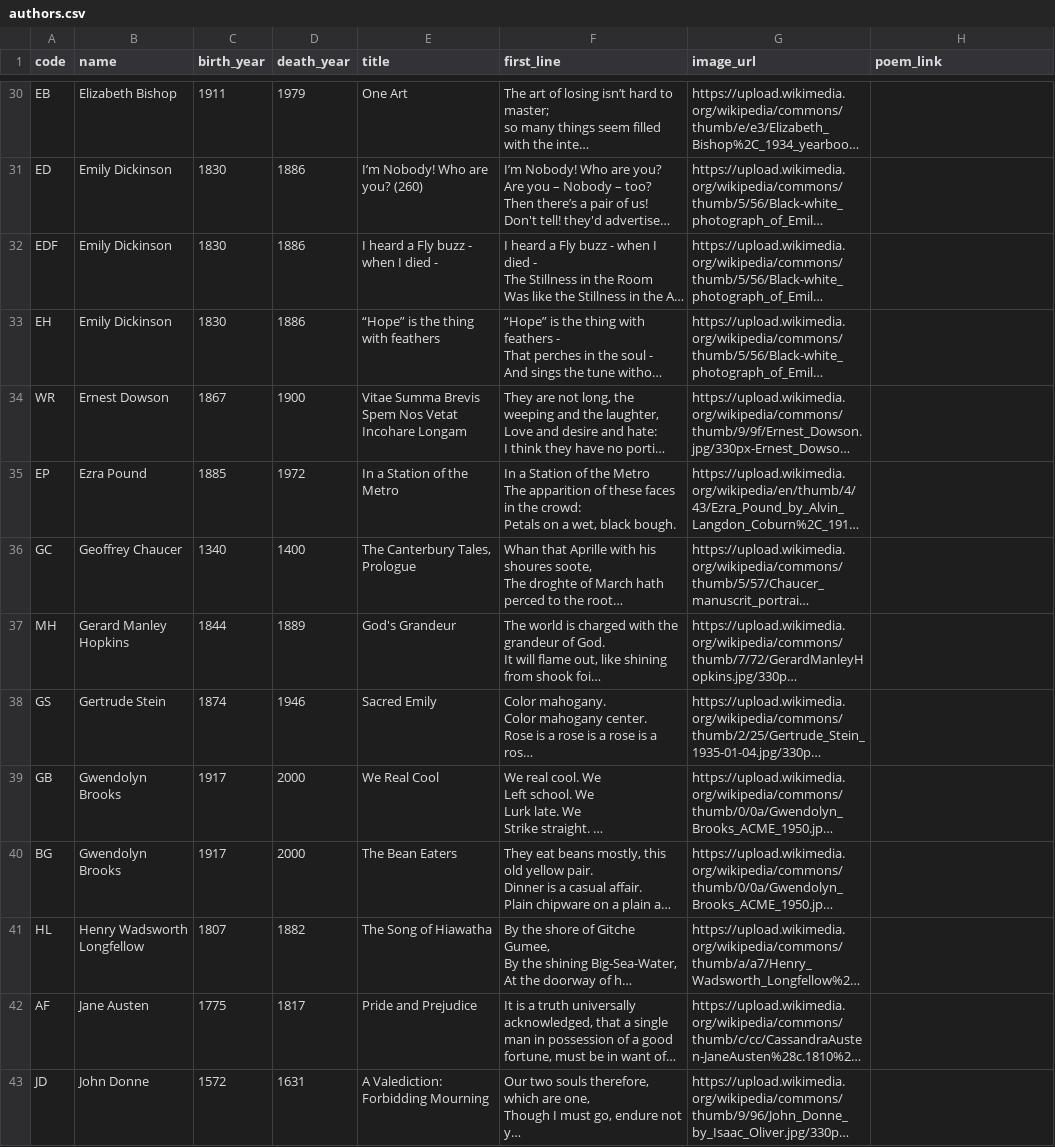
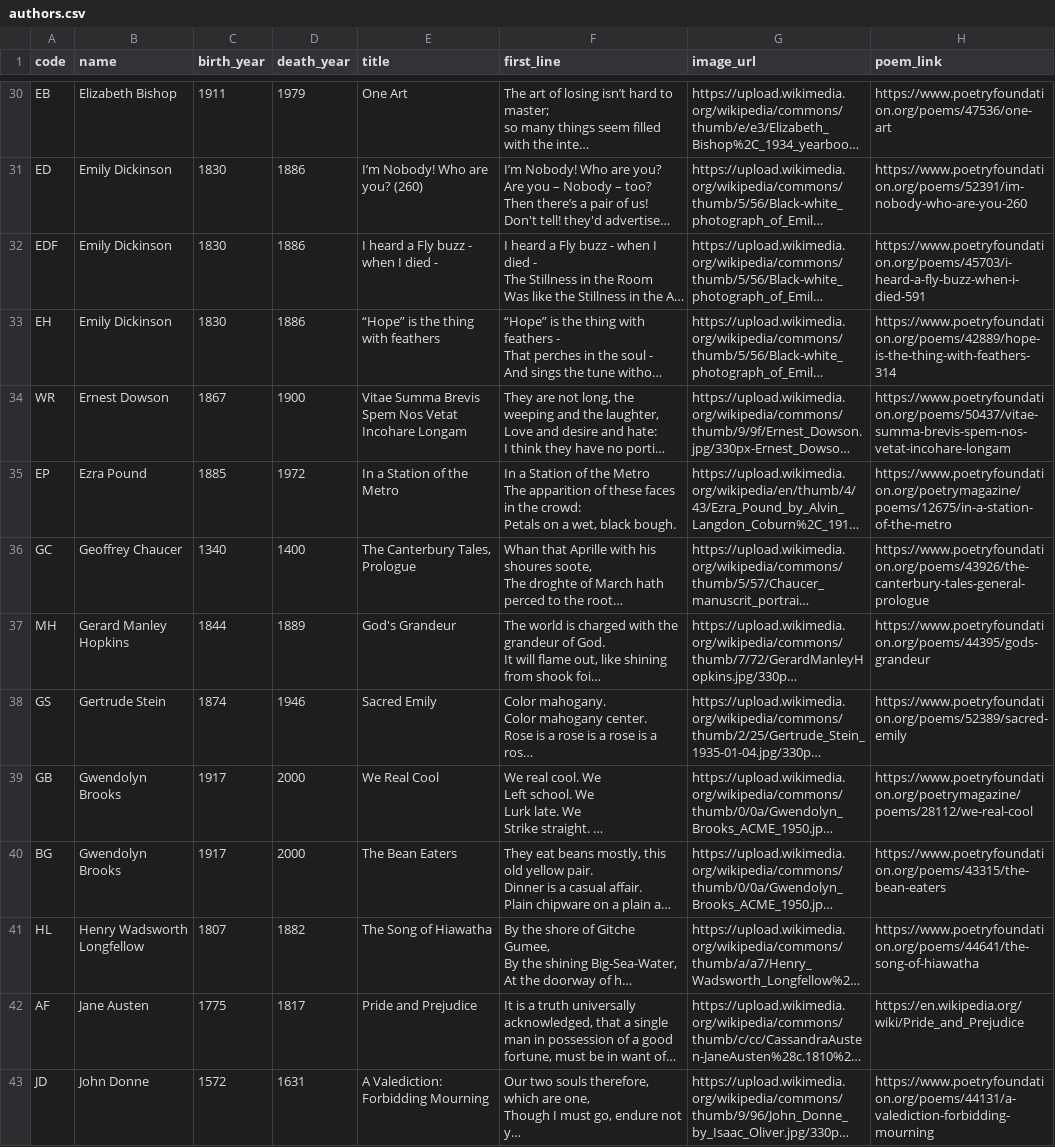
Before and after one commit to melaniewalsh/versedle, a CSV file: authors.csv, drawn as a sheet; only a part is shown, gaps mark what is left out; long unchanged cells end in …; the diff covers the shown part only; the diff names each change by its address in the sheet, - before the commit and + after, or states it on an @@ line.

```diff
--- a/authors.csv
+++ b/authors.csv
-H30 (poem_link): (empty)
+H30 (poem_link): https://www.poetryfoundation.org/poems/47536/one-art
-H31 (poem_link): (empty)
+H31 (poem_link): https://www.poetryfoundation.org/poems/52391/im-nobody-who-are-you-260
-H32 (poem_link): (empty)
+H32 (poem_link): https://www.poetryfoundation.org/poems/45703/i-heard-a-fly-buzz-when-i-died-591
-H33 (poem_link): (empty)
+H33 (poem_link): https://www.poetryfoundation.org/poems/42889/hope-is-the-thing-with-feathers-314
-H34 (poem_link): (empty)
+H34 (poem_link): https://www.poetryfoundation.org/poems/50437/vitae-summa-brevis-spem-nos-vetat-incohare-longam
-H35 (poem_link): (empty)
+H35 (poem_link): https://www.poetryfoundation.org/poetrymagazine/poems/12675/in-a-station-of-the-metro
-H36 (poem_link): (empty)
+H36 (poem_link): https://www.poetryfoundation.org/poems/43926/the-canterbury-tales-general-prologue
-H37 (poem_link): (empty)
+H37 (poem_link): https://www.poetryfoundation.org/poems/44395/gods-grandeur
-H38 (poem_link): (empty)
+H38 (poem_link): https://www.poetryfoundation.org/poems/52389/sacred-emily
-H39 (poem_link): (empty)
+H39 (poem_link): https://www.poetryfoundation.org/poetrymagazine/poems/28112/we-real-cool
-H40 (poem_link): (empty)
+H40 (poem_link): https://www.poetryfoundation.org/poems/43315/the-bean-eaters
-H41 (poem_link): (empty)
+H41 (poem_link): https://www.poetryfoundation.org/poems/44641/the-song-of-hiawatha
-H42 (poem_link): (empty)
+H42 (poem_link): https://en.wikipedia.org/wiki/Pride_and_Prejudice
-H43 (poem_link): (empty)
+H43 (poem_link): https://www.poetryfoundation.org/poems/44131/a-valediction-forbidding-mourning
```
Also changed, not shown: 72 edited cells elsewhere in this file, 8 other files.
